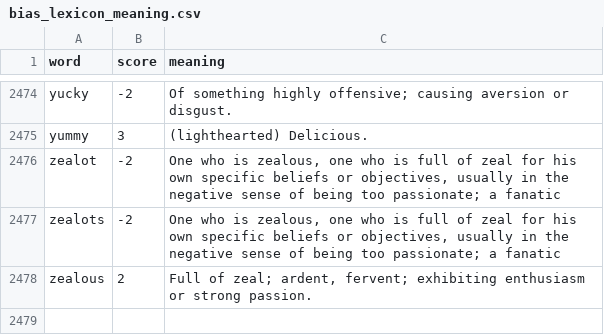
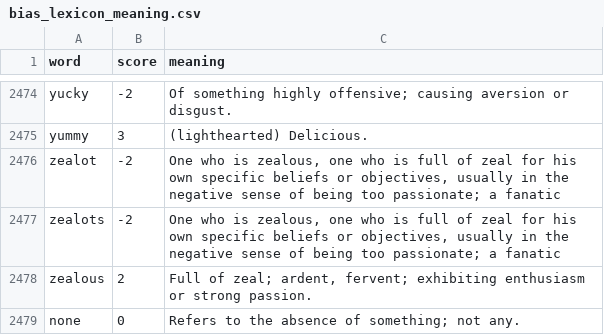
Before and after one commit to Pitz1600/MERN-Project, a CSV file: model/lexicon/bias_lexicon_meaning.csv, drawn as a sheet; only a part is shown, gaps mark what is left out.

Commit message:
MErge brian-model

```diff
--- a/model/lexicon/bias_lexicon_meaning.csv
+++ b/model/lexicon/bias_lexicon_meaning.csv
@@ -2478 +2478,2 @@ zealots,-2,"One who is zealous, one who is full of zeal for his own specific bel
 zealous,2,"Full of zeal; ardent, fervent; exhibiting enthusiasm or strong passion."
+none,0,"Refers to the absence of something; not any."
```
Also changed, not shown: 5 other files.
